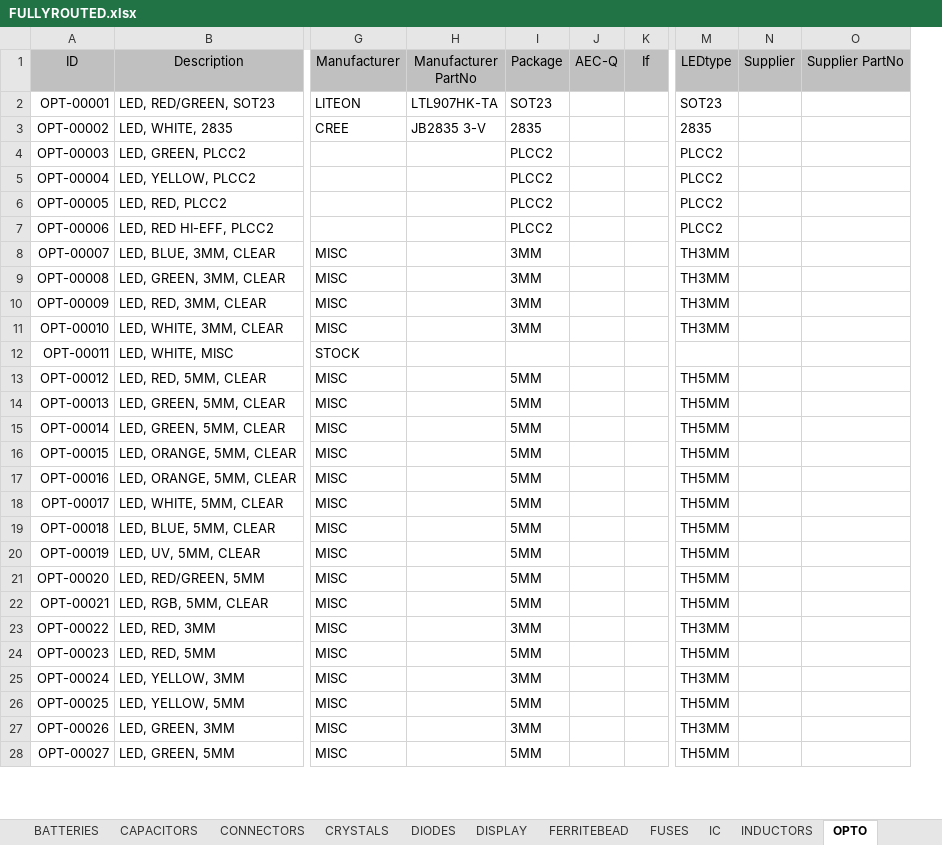
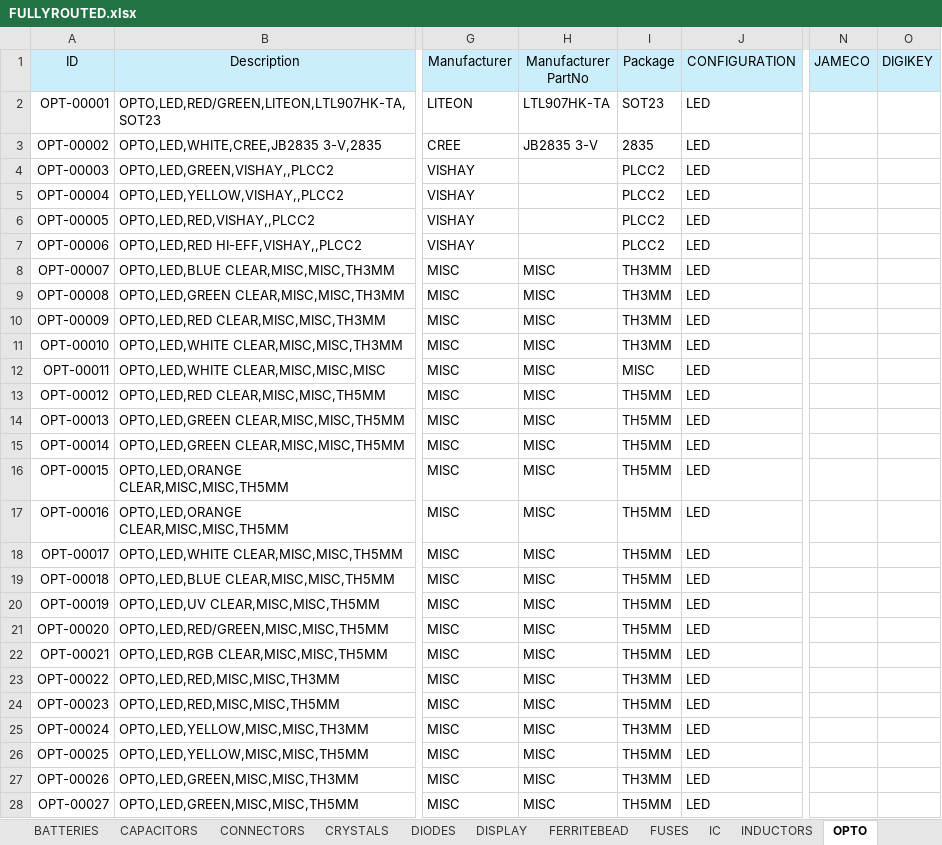
Before and after one commit to vincent-himpe/FullyRouted-Altium-Library, an Excel workbook: EXCEL/FULLYROUTED.xlsx, sheet OPTO, drawn as a sheet; only a part is shown, gaps mark what is left out; values as stored, in another font and other column widths than the file's, no borders; removed rows and columns are numbered as before the commit, all else as after; the diff covers the shown part only; the diff names each change by its address in the sheet, - before the commit and + after, or states it on an @@ line.

```diff
--- a/EXCEL/FULLYROUTED.xlsx (sheet OPTO)
+++ b/EXCEL/FULLYROUTED.xlsx (sheet OPTO)
-column B (Description), rows 2-28: LED, RED/GREEN, SOT23 | LED, WHITE, 2835 | LED, GREEN, PLCC2 | LED, YELLOW, PLCC2 | LED, RED, PLCC2 | LED, RED HI-EFF, PLCC2 | LED, BLUE, 3MM, CLEAR | LED, GREEN, 3MM, CLEAR | LED, RED, 3MM, CLEAR | LED, WHITE, 3MM, CLEAR | LED, WHITE, MISC | LED, RED, 5MM, CLEAR | LED, GREEN, 5MM, CLEAR | LED, GREEN, 5MM, CLEAR | LED, ORANGE, 5MM, CLEAR | LED, ORANGE, 5MM, CLEAR | LED, WHITE, 5MM, CLEAR | LED, BLUE, 5MM, CLEAR | LED, UV, 5MM, CLEAR | LED, RED/GREEN, 5MM | LED, RGB, 5MM, CLEAR | LED, RED, 3MM | LED, RED, 5MM | LED, YELLOW, 3MM | LED, YELLOW, 5MM | LED, GREEN, 3MM | LED, GREEN, 5MM
+column B (Description), rows 2-28: OPTO,LED,RED/GREEN,LITEON,LTL907HK-TA,SOT23 | OPTO,LED,WHITE,CREE,JB2835 3-V,2835 | OPTO,LED,GREEN,VISHAY,,PLCC2 | OPTO,LED,YELLOW,VISHAY,,PLCC2 | OPTO,LED,RED,VISHAY,,PLCC2 | OPTO,LED,RED HI-EFF,VISHAY,,PLCC2 | OPTO,LED,BLUE CLEAR,MISC,MISC,TH3MM | OPTO,LED,GREEN CLEAR,MISC,MISC,TH3MM | OPTO,LED,RED CLEAR,MISC,MISC,TH3MM | OPTO,LED,WHITE CLEAR,MISC,MISC,TH3MM | OPTO,LED,WHITE CLEAR,MISC,MISC,MISC | OPTO,LED,RED CLEAR,MISC,MISC,TH5MM | OPTO,LED,GREEN CLEAR,MISC,MISC,TH5MM | OPTO,LED,GREEN CLEAR,MISC,MISC,TH5MM | OPTO,LED,ORANGE CLEAR,MISC,MISC,TH5MM | OPTO,LED,ORANGE CLEAR,MISC,MISC,TH5MM | OPTO,LED,WHITE CLEAR,MISC,MISC,TH5MM | OPTO,LED,BLUE CLEAR,MISC,MISC,TH5MM | OPTO,LED,UV CLEAR,MISC,MISC,TH5MM | OPTO,LED,RED/GREEN,MISC,MISC,TH5MM | OPTO,LED,RGB CLEAR,MISC,MISC,TH5MM | OPTO,LED,RED,MISC,MISC,TH3MM | OPTO,LED,RED,MISC,MISC,TH5MM | OPTO,LED,YELLOW,MISC,MISC,TH3MM | OPTO,LED,YELLOW,MISC,MISC,TH5MM | OPTO,LED,GREEN,MISC,MISC,TH3MM | OPTO,LED,GREEN,MISC,MISC,TH5MM
-column J (AEC-Q), empty
-column K (If), empty
+column J (CONFIGURATION), rows 2-28: all LED
-column M (LEDtype), rows 2-28: SOT23 | 2835 | PLCC2 | PLCC2 | PLCC2 | PLCC2 | TH3MM | TH3MM | TH3MM | TH3MM |  | TH5MM | TH5MM | TH5MM | TH5MM | TH5MM | TH5MM | TH5MM | TH5MM | TH5MM | TH5MM | TH3MM | TH5MM | TH3MM | TH5MM | TH3MM | TH5MM
-column N (Supplier), empty
-column O (Supplier PartNo), empty
+column N (JAMECO), empty
+column O (DIGIKEY), empty
-A1 fill: #C0C0C0
+A1 fill: #CAEEFB
-G1:I1 fill: #C0C0C0
+G1:I1 fill: #CAEEFB
-G4:G7 (Manufacturer): (empty)
+G4:G7 (Manufacturer): VISHAY
-H8:H28 (Manufacturer PartNo): (empty)
+H8:H28 (Manufacturer PartNo): MISC
-I8:I11 (Package): 3MM
+I8:I11 (Package): TH3MM
-G12 (Manufacturer): STOCK
+G12 (Manufacturer): MISC
-I12 (Package): (empty)
+I12 (Package): MISC
-I13:I22 (Package): 5MM
+I13:I22 (Package): TH5MM
-I23 (Package): 3MM
+I23 (Package): TH3MM
-I24 (Package): 5MM
+I24 (Package): TH5MM
-I25 (Package): 3MM
+I25 (Package): TH3MM
-I26 (Package): 5MM
+I26 (Package): TH5MM
-I27 (Package): 3MM
+I27 (Package): TH3MM
-I28 (Package): 5MM
+I28 (Package): TH5MM
```
Also changed, not shown: 3 added columns, 67 edited cells and cell formats elsewhere in this sheet, sheet IC, sheet CAPACITORS, sheet TRANSISTORS, sheet DIODES, sheet CONNECTORS, sheet INDUCTORS, 12 more sheets, formulas that keep their value.
